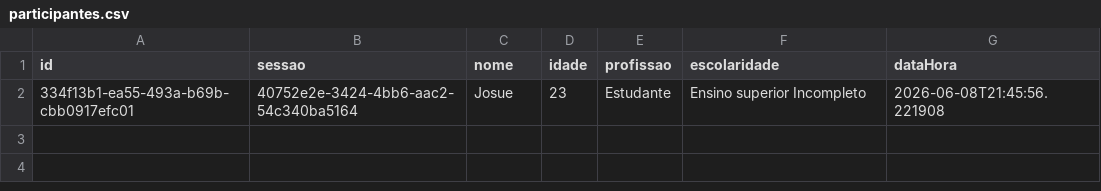
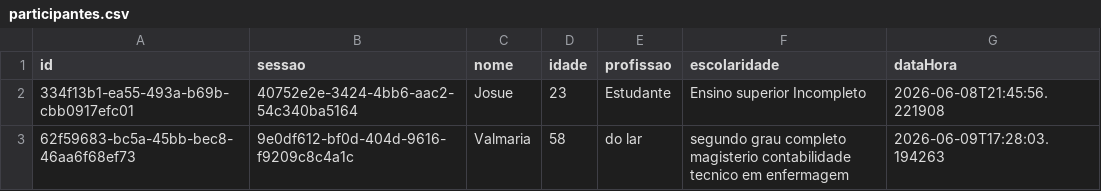
Before and after one commit to Grazi3lles/Explicabilidade-Experimento-IA, a CSV file: dados/participantes.csv, drawn as a sheet; the diff names each change by its address in the sheet, - before the commit and + after, or states it on an @@ line.

```diff
--- a/dados/participantes.csv
+++ b/dados/participantes.csv
+row 3: 62f59683-bc5a-45bb-bec8-46aa6f68ef73 | 9e0df612-bf0d-404d-9616-f9209c8c4a1c | Valmaria | 58 | do lar | segundo grau completo magisterio contabilidade tecnico em enfermagem | 2026-06-09T17:28:03.194263
```
Also changed, not shown: dados/respostas.csv, dados/respostas_qualitativas.csv.
